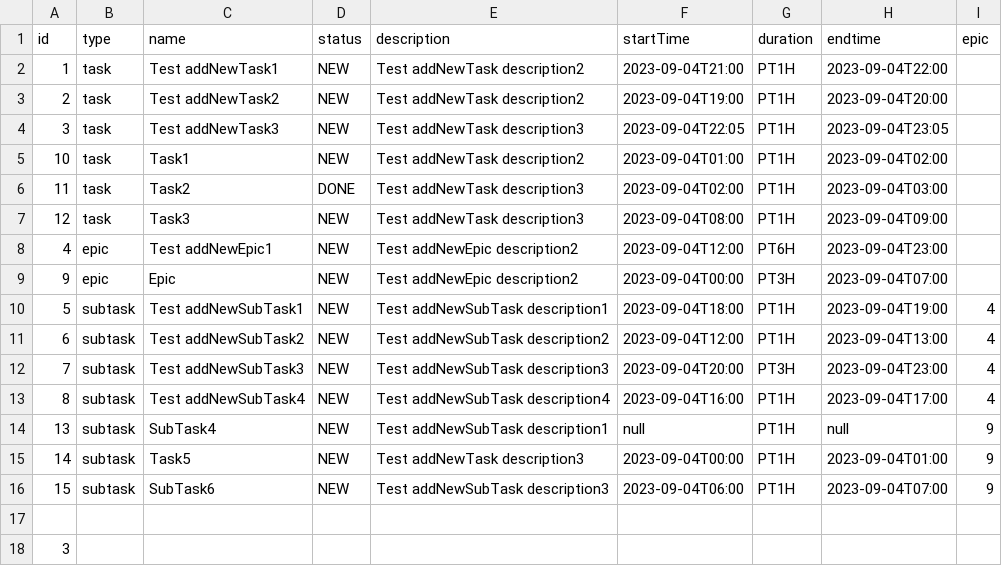
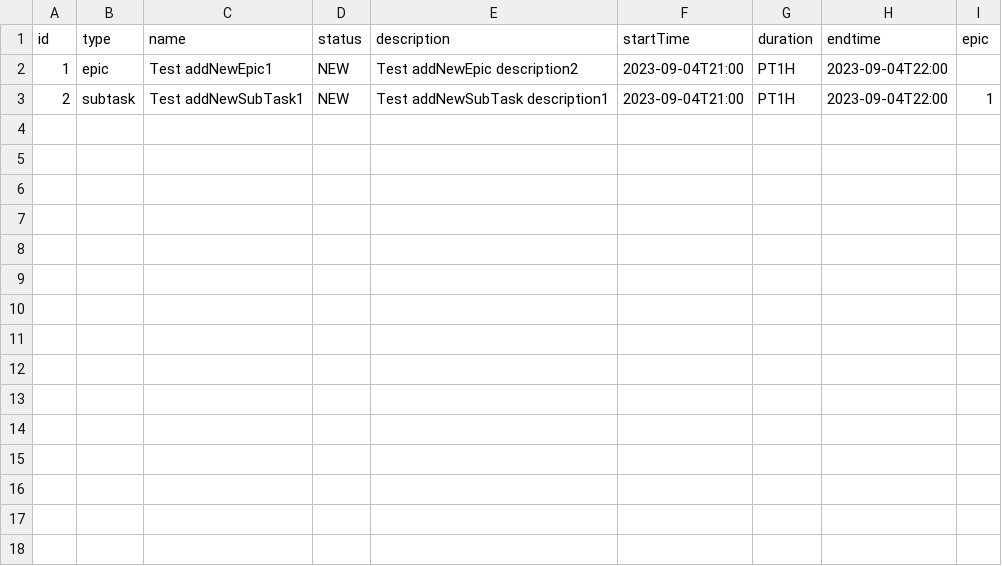
Before and after one commit to Igzario/java-kanban, a CSV file: resources/BackUpTasksManager.csv, drawn as a sheet.

```diff
--- a/resources/BackUpTasksManager.csv
+++ b/resources/BackUpTasksManager.csv
@@ -1,18 +1,3 @@
 id,type,name,status,description,startTime,duration,endtime,epic
-1,task,Test addNewTask1,NEW,Test addNewTask description2,2023-09-04T21:00,PT1H,2023-09-04T22:00,
-2,task,Test addNewTask2,NEW,Test addNewTask description2,2023-09-04T19:00,PT1H,2023-09-04T20:00,
-3,task,Test addNewTask3,NEW,Test addNewTask description3,2023-09-04T22:05,PT1H,2023-09-04T23:05,
-10,task,Task1,NEW,Test addNewTask description2,2023-09-04T01:00,PT1H,2023-09-04T02:00,
-11,task,Task2,DONE,Test addNewTask description3,2023-09-04T02:00,PT1H,2023-09-04T03:00,
-12,task,Task3,NEW,Test addNewTask description3,2023-09-04T08:00,PT1H,2023-09-04T09:00,
-4,epic,Test addNewEpic1,NEW,Test addNewEpic description2,2023-09-04T12:00,PT6H,2023-09-04T23:00,
-9,epic,Epic,NEW,Test addNewEpic description2,2023-09-04T00:00,PT3H,2023-09-04T07:00,
-5,subtask,Test addNewSubTask1,NEW,Test addNewSubTask description1,2023-09-04T18:00,PT1H,2023-09-04T19:00,4
-6,subtask,Test addNewSubTask2,NEW,Test addNewSubTask description2,2023-09-04T12:00,PT1H,2023-09-04T13:00,4
-7,subtask,Test addNewSubTask3,NEW,Test addNewSubTask description3,2023-09-04T20:00,PT3H,2023-09-04T23:00,4
-8,subtask,Test addNewSubTask4,NEW,Test addNewSubTask description4,2023-09-04T16:00,PT1H,2023-09-04T17:00,4
-13,subtask,SubTask4,NEW,Test addNewSubTask description1,null,PT1H,null,9
-14,subtask,Task5,NEW,Test addNewTask description3,2023-09-04T00:00,PT1H,2023-09-04T01:00,9
-15,subtask,SubTask6,NEW,Test addNewSubTask description3,2023-09-04T06:00,PT1H,2023-09-04T07:00,9
-
-3
+1,epic,Test addNewEpic1,NEW,Test addNewEpic description2,2023-09-04T21:00,PT1H,2023-09-04T22:00,
+2,subtask,Test addNewSubTask1,NEW,Test addNewSubTask description1,2023-09-04T21:00,PT1H,2023-09-04T22:00,1
```
Also changed, not shown: out/production/java-kanban/BackUpTasksManager.csv, 14 other files.
